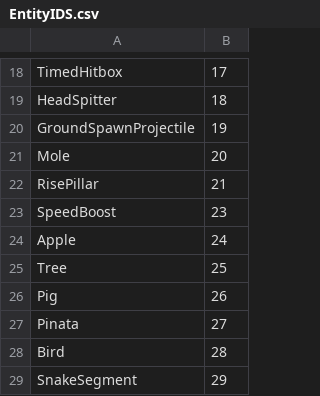
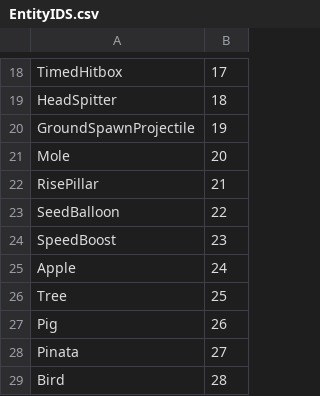
Before and after one commit to jethro0610/project-jay, a CSV file: Source/Entity/EntityIDS.csv, drawn as a sheet; only a part is shown, gaps mark what is left out; the shorter side is filled out with more unchanged rows.

```diff
--- a/Source/Entity/EntityIDS.csv
+++ b/Source/Entity/EntityIDS.csv
@@ -22,2 +22,3 @@ Mole,20
 RisePillar,21
+SeedBalloon,22
 SpeedBoost,23
```
Also changed, not shown: 15 other files.
